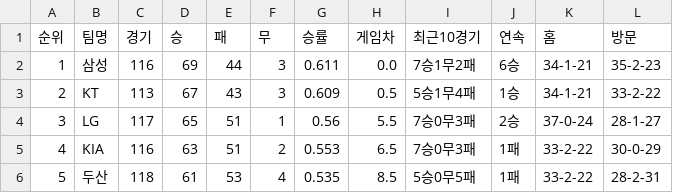
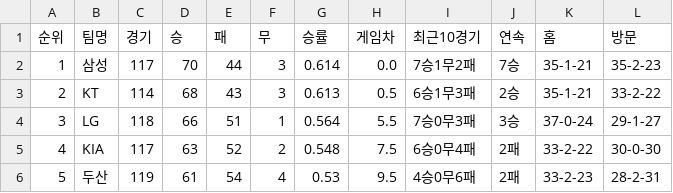
Before and after one commit to kwakws0225-ai/kbo-rank, a CSV file: data/kbo_team_rank_latest.csv, drawn as a sheet; only a part is shown; the diff covers the shown part only.

```diff
--- a/data/kbo_team_rank_latest.csv
+++ b/data/kbo_team_rank_latest.csv
@@ -1,6 +1,6 @@
 순위,팀명,경기,승,패,무,승률,게임차,최근10경기,연속,홈,방문
-1,삼성,116,69,44,3,0.611,0.0,7승1무2패,6승,34-1-21,35-2-23
-2,KT,113,67,43,3,0.609,0.5,5승1무4패,1승,34-1-21,33-2-22
-3,LG,117,65,51,1,0.56,5.5,7승0무3패,2승,37-0-24,28-1-27
-4,KIA,116,63,51,2,0.553,6.5,7승0무3패,1패,33-2-22,30-0-29
-5,두산,118,61,53,4,0.535,8.5,5승0무5패,1패,33-2-22,28-2-31
+1,삼성,117,70,44,3,0.614,0.0,7승1무2패,7승,35-1-21,35-2-23
+2,KT,114,68,43,3,0.613,0.5,6승1무3패,2승,35-1-21,33-2-22
+3,LG,118,66,51,1,0.564,5.5,7승0무3패,3승,37-0-24,29-1-27
+4,KIA,117,63,52,2,0.548,7.5,6승0무4패,2패,33-2-22,30-0-30
+5,두산,119,61,54,4,0.53,9.5,4승0무6패,2패,33-2-23,28-2-31
```
Also changed, not shown: 38 edited cells elsewhere in this file, 2 other files.
